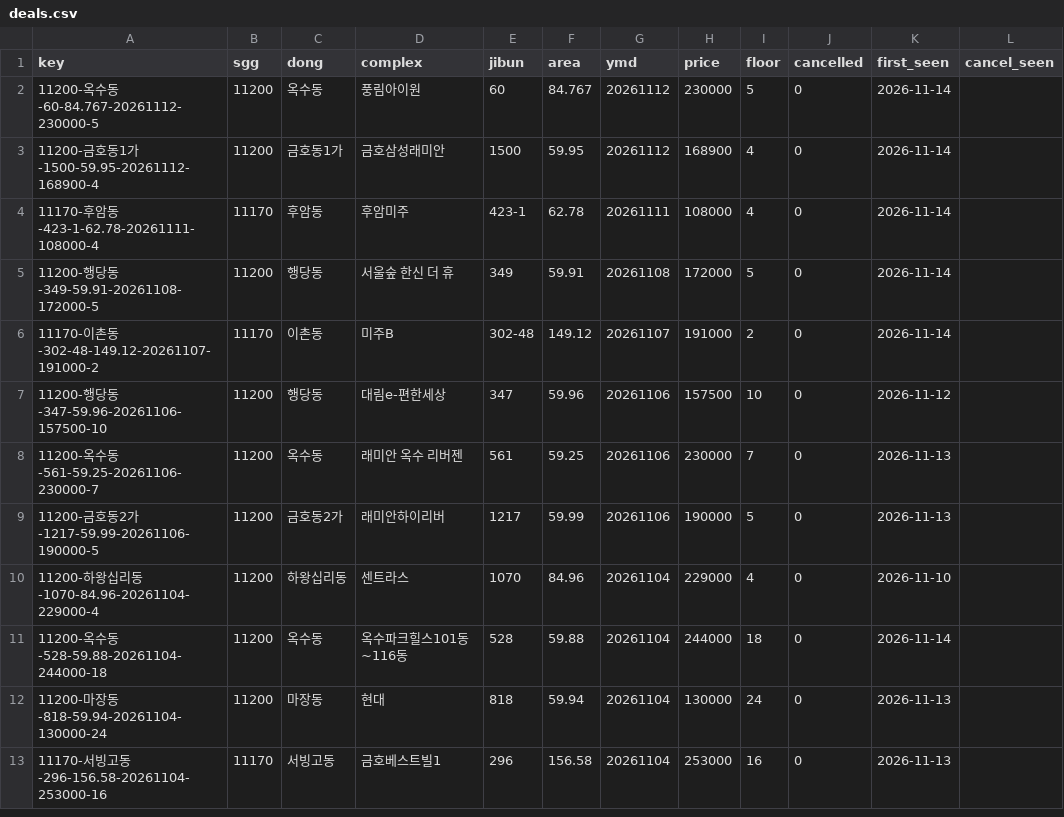
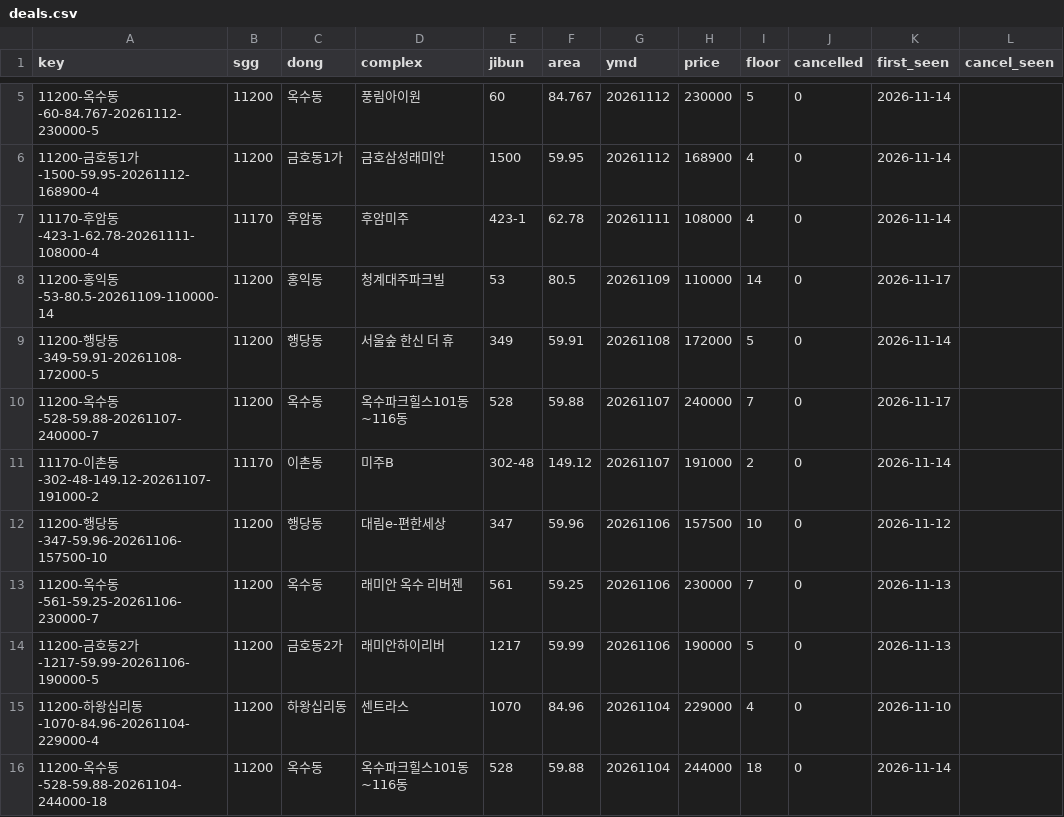
Before and after one commit to hannamhyundai/hannamhyundai.github.io, a CSV file: data/deals.csv, drawn as a sheet; only a part is shown, gaps mark what is left out; the shorter side is filled out with more unchanged rows; the diff covers the shown part only.

```diff
--- a/data/deals.csv
+++ b/data/deals.csv
@@ -4,3 +7,5 @@ key,sgg,dong,complex,jibun,area,ymd,price,floor,cancelled,first_seen,cancel_seen
 11170-후암동-423-1-62.78-20261111-108000-4,11170,후암동,후암미주,423-1,62.78,20261111,108000,4,0,2026-11-14,
+11200-홍익동-53-80.5-20261109-110000-14,11200,홍익동,청계대주파크빌,53,80.5,20261109,110000,14,0,2026-11-17,
 11200-행당동-349-59.91-20261108-172000-5,11200,행당동,서울숲 한신 더 휴,349,59.91,20261108,172000,5,0,2026-11-14,
+11200-옥수동-528-59.88-20261107-240000-7,11200,옥수동,옥수파크힐스101동~116동,528,59.88,20261107,240000,7,0,2026-11-17,
 11170-이촌동-302-48-149.12-20261107-191000-2,11170,이촌동,미주B,302-48,149.12,20261107,191000,2,0,2026-11-14,
```
Also changed, not shown: 11 added rows elsewhere in this file, 1 other file.
